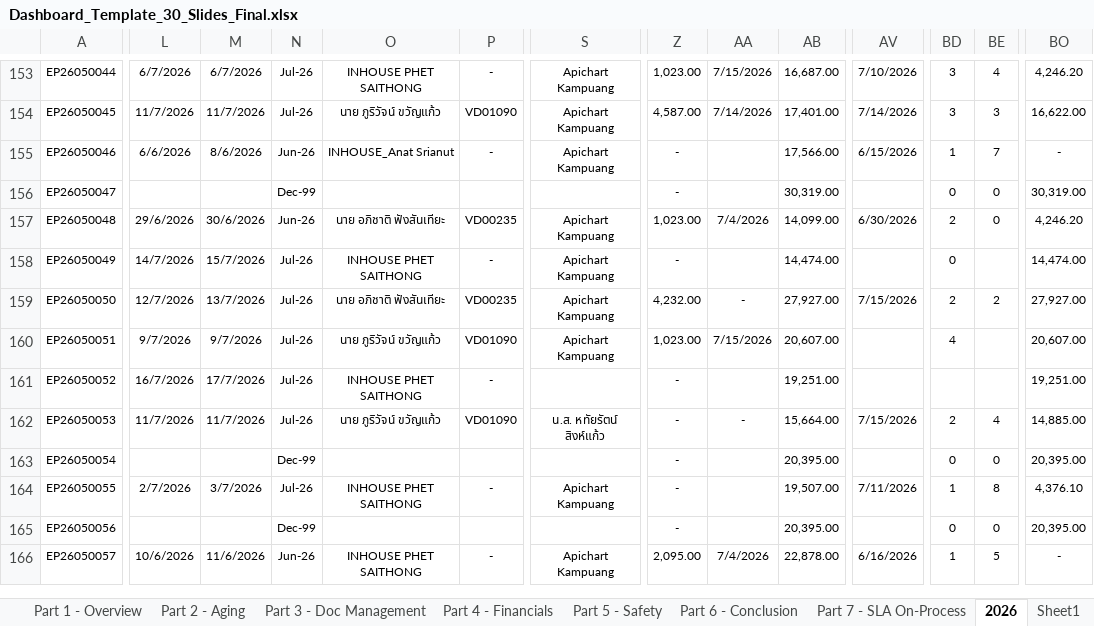
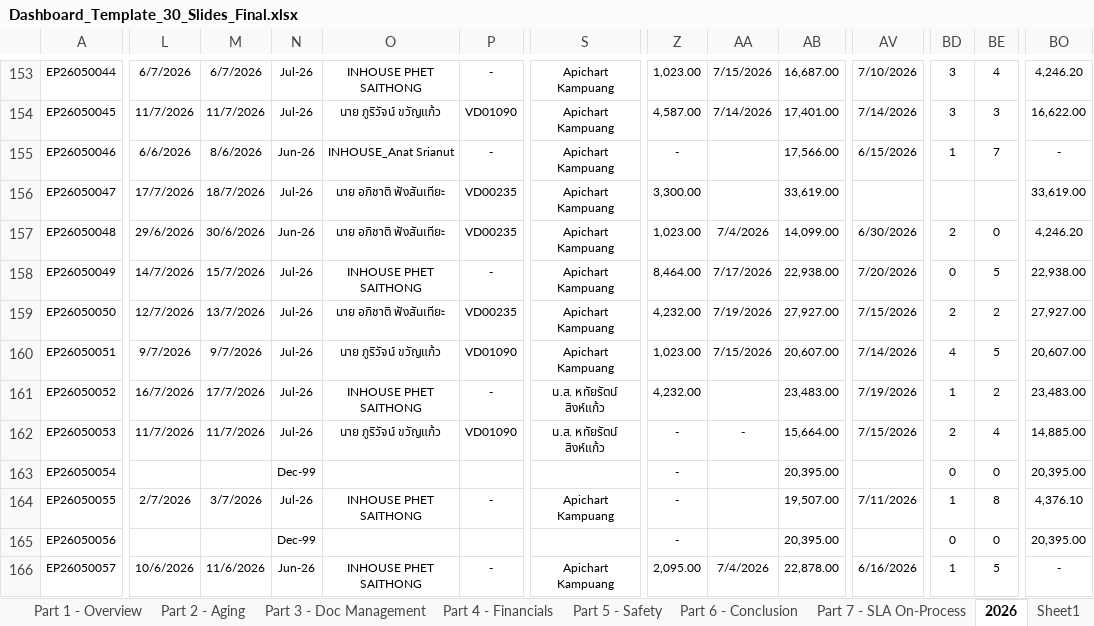
Before and after one commit to boonchotbor-design/0-Dashboard, an Excel workbook: Dashboard_Template_30_Slides_Final.xlsx, sheet 2026, drawn as a sheet; only a part is shown, gaps mark what is left out; values as stored, in another font and other column widths than the file's, no borders; the diff covers the shown part only; the diff names each change by its address in the sheet, - before the commit and + after, or states it on an @@ line.

```diff
--- a/Dashboard_Template_30_Slides_Final.xlsx (sheet 2026)
+++ b/Dashboard_Template_30_Slides_Final.xlsx (sheet 2026)
-L156: (empty)
+L156: 17/7/2026
-M156: (empty)
+M156: 18/7/2026
-N156: Dec-99
+N156: Jul-26
-O156: (empty)
+O156: นาย อภิชาติ ฟังสันเทียะ
-P156: (empty)
+P156: VD00235
-S156: (empty)
+S156: Apichart Kampuang
-Z156: -
+Z156: 3,300.00
-AB156: 30,319.00
+AB156: 33,619.00
-BD156: 0
+BD156: (empty)
-BE156: 0
+BE156: (empty)
-BO156: 30,319.00
+BO156: 33,619.00
-Z158: -
+Z158: 8,464.00
-AA158: (empty)
+AA158: 7/17/2026
-AB158: 14,474.00
+AB158: 22,938.00
-AV158: (empty)
+AV158: 7/20/2026
-BE158: (empty)
+BE158: 5
-BO158: 14,474.00
+BO158: 22,938.00
-AA159: -
+AA159: 7/19/2026
-AV160: (empty)
+AV160: 7/14/2026
-BE160: (empty)
+BE160: 5
-S161: (empty)
+S161: น.ส. หทัยรัตน์ สิงห์แก้ว
-Z161: -
+Z161: 4,232.00
-AB161: 19,251.00
+AB161: 23,483.00
-AV161: (empty)
+AV161: 7/19/2026
-BD161: (empty)
+BD161: 1
-BE161: (empty)
+BE161: 2
-BO161: 19,251.00
+BO161: 23,483.00
```
Also changed, not shown: 80 edited cells elsewhere in this sheet, sheet Sheet1, sheet Part 7 - SLA On-Process, sheet Part 4 - Financials, sheet Part 3 - Doc Management, sheet Part 2 - Aging, sheet Part 1 - Overview, formulas that keep their value.
